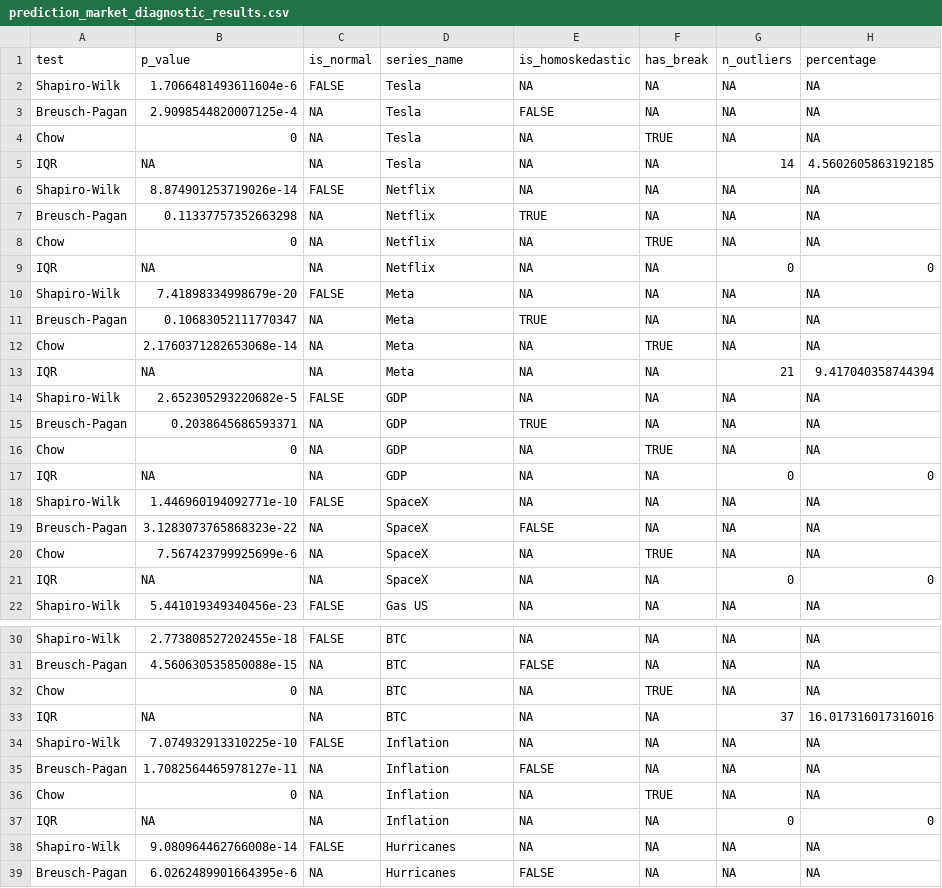
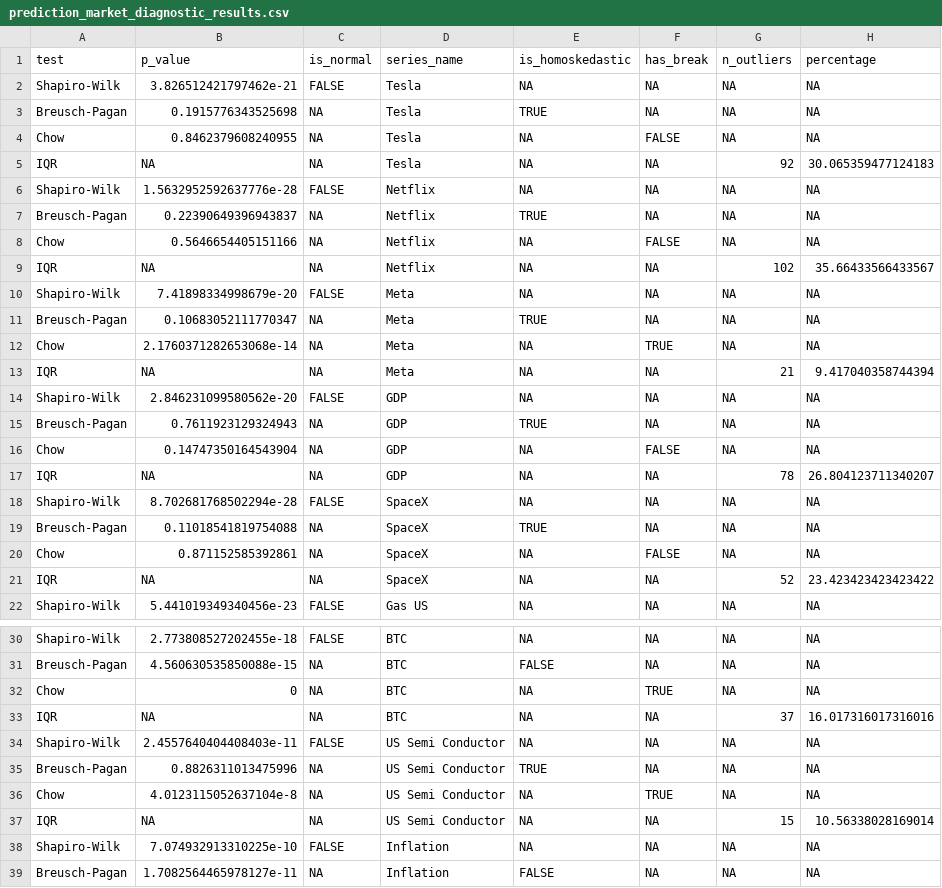
Before and after one commit to ixmxdrien/Master-Thesis, a CSV file: data/csv/prediction_market_diagnostic_results.csv, drawn as a sheet; only a part is shown, gaps mark what is left out; the shorter side is filled out with more unchanged rows.

```diff
--- a/data/csv/prediction_market_diagnostic_results.csv
+++ b/data/csv/prediction_market_diagnostic_results.csv
@@ -1,10 +1,10 @@
 test,p_value,is_normal,series_name,is_homoskedastic,has_break,n_outliers,percentage
-Shapiro-Wilk,1.7066481493611604e-6,FALSE,Tesla,NA,NA,NA,NA
-Breusch-Pagan,2.9098544820007125e-4,NA,Tesla,FALSE,NA,NA,NA
-Chow,0,NA,Tesla,NA,TRUE,NA,NA
-IQR,NA,NA,Tesla,NA,NA,14,4.5602605863192185
-Shapiro-Wilk,8.874901253719026e-14,FALSE,Netflix,NA,NA,NA,NA
-Breusch-Pagan,0.11337757352663298,NA,Netflix,TRUE,NA,NA,NA
-Chow,0,NA,Netflix,NA,TRUE,NA,NA
-IQR,NA,NA,Netflix,NA,NA,0,0
+Shapiro-Wilk,3.826512421797462e-21,FALSE,Tesla,NA,NA,NA,NA
+Breusch-Pagan,0.1915776343525698,NA,Tesla,TRUE,NA,NA,NA
+Chow,0.8462379608240955,NA,Tesla,NA,FALSE,NA,NA
+IQR,NA,NA,Tesla,NA,NA,92,30.065359477124183
+Shapiro-Wilk,1.5632952592637776e-28,FALSE,Netflix,NA,NA,NA,NA
+Breusch-Pagan,0.22390649396943837,NA,Netflix,TRUE,NA,NA,NA
+Chow,0.5646654405151166,NA,Netflix,NA,FALSE,NA,NA
+IQR,NA,NA,Netflix,NA,NA,102,35.66433566433567
 Shapiro-Wilk,7.41898334998679e-20,FALSE,Meta,NA,NA,NA,NA
@@ -13,10 +13,10 @@ Chow,2.1760371282653068e-14,NA,Meta,NA,TRUE,NA,NA
 IQR,NA,NA,Meta,NA,NA,21,9.417040358744394
-Shapiro-Wilk,2.652305293220682e-5,FALSE,GDP,NA,NA,NA,NA
-Breusch-Pagan,0.2038645686593371,NA,GDP,TRUE,NA,NA,NA
-Chow,0,NA,GDP,NA,TRUE,NA,NA
-IQR,NA,NA,GDP,NA,NA,0,0
-Shapiro-Wilk,1.446960194092771e-10,FALSE,SpaceX,NA,NA,NA,NA
-Breusch-Pagan,3.1283073765868323e-22,NA,SpaceX,FALSE,NA,NA,NA
-Chow,7.567423799925699e-6,NA,SpaceX,NA,TRUE,NA,NA
-IQR,NA,NA,SpaceX,NA,NA,0,0
+Shapiro-Wilk,2.846231099580562e-20,FALSE,GDP,NA,NA,NA,NA
+Breusch-Pagan,0.7611923129324943,NA,GDP,TRUE,NA,NA,NA
+Chow,0.14747350164543904,NA,GDP,NA,FALSE,NA,NA
+IQR,NA,NA,GDP,NA,NA,78,26.804123711340207
+Shapiro-Wilk,8.702681768502294e-28,FALSE,SpaceX,NA,NA,NA,NA
+Breusch-Pagan,0.11018541819754088,NA,SpaceX,TRUE,NA,NA,NA
+Chow,0.871152585392861,NA,SpaceX,NA,FALSE,NA,NA
+IQR,NA,NA,SpaceX,NA,NA,52,23.423423423423422
 Shapiro-Wilk,5.441019349340456e-23,FALSE,Gas US,NA,NA,NA,NA
@@ -33,2 +33,6 @@ Chow,0,NA,BTC,NA,TRUE,NA,NA
 IQR,NA,NA,BTC,NA,NA,37,16.017316017316016
+Shapiro-Wilk,2.4557640404408403e-11,FALSE,US Semi Conductor,NA,NA,NA,NA
+Breusch-Pagan,0.8826311013475996,NA,US Semi Conductor,TRUE,NA,NA,NA
+Chow,4.0123115052637104e-8,NA,US Semi Conductor,NA,TRUE,NA,NA
+IQR,NA,NA,US Semi Conductor,NA,NA,15,10.56338028169014
 Shapiro-Wilk,7.074932913310225e-10,FALSE,Inflation,NA,NA,NA,NA
```
Also changed, not shown: 6 other files.
